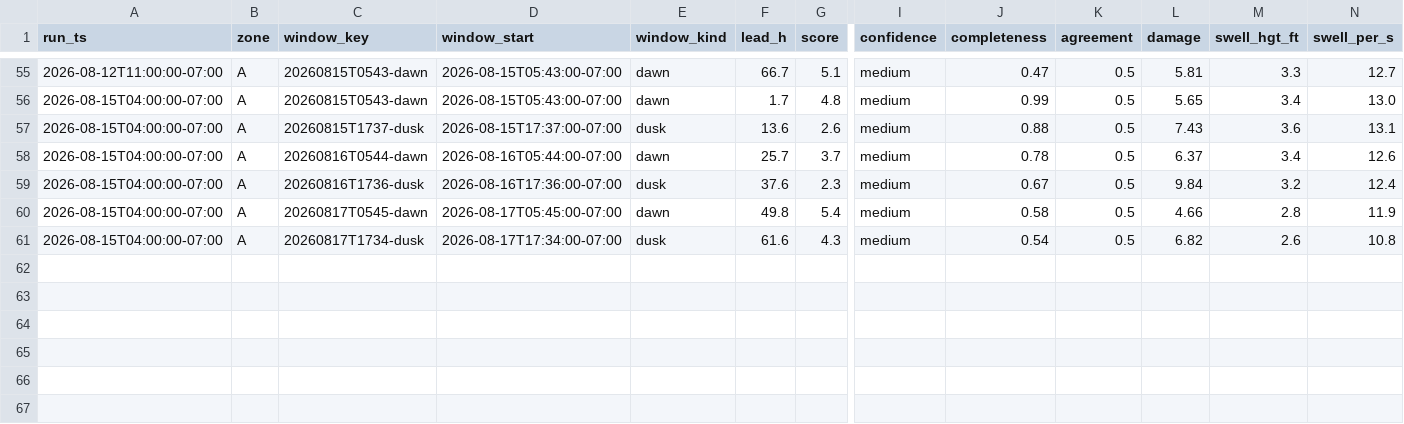
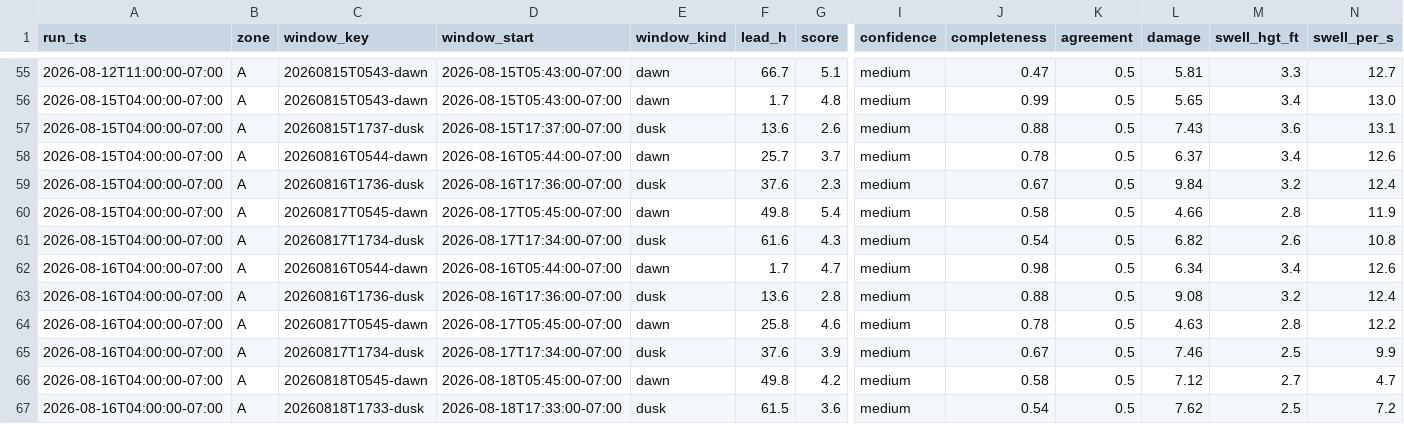
Before and after one commit to PacificVanguard/dive-alert, a CSV file: data/score_log.csv, drawn as a sheet; only a part is shown, gaps mark what is left out; rows hold the shown columns only; the diff names each change by its address in the sheet, - before the commit and + after, or states it on an @@ line.

```diff
--- a/data/score_log.csv
+++ b/data/score_log.csv
+row 62: 2026-08-16T04:00:00-07:00 | A | 20260816T0544-dawn | 2026-08-16T05:44:00-07:00 | dawn | 1.7 | 4.7 | medium | 0.98 | 0.5 | 6.34 | 3.4 | 12.6
+row 63: 2026-08-16T04:00:00-07:00 | A | 20260816T1736-dusk | 2026-08-16T17:36:00-07:00 | dusk | 13.6 | 2.8 | medium | 0.88 | 0.5 | 9.08 | 3.2 | 12.4
+row 64: 2026-08-16T04:00:00-07:00 | A | 20260817T0545-dawn | 2026-08-17T05:45:00-07:00 | dawn | 25.8 | 4.6 | medium | 0.78 | 0.5 | 4.63 | 2.8 | 12.2
+row 65: 2026-08-16T04:00:00-07:00 | A | 20260817T1734-dusk | 2026-08-17T17:34:00-07:00 | dusk | 37.6 | 3.9 | medium | 0.67 | 0.5 | 7.46 | 2.5 | 9.9
+row 66: 2026-08-16T04:00:00-07:00 | A | 20260818T0545-dawn | 2026-08-18T05:45:00-07:00 | dawn | 49.8 | 4.2 | medium | 0.58 | 0.5 | 7.12 | 2.7 | 4.7
+row 67: 2026-08-16T04:00:00-07:00 | A | 20260818T1733-dusk | 2026-08-18T17:33:00-07:00 | dusk | 61.5 | 3.6 | medium | 0.54 | 0.5 | 7.62 | 2.5 | 7.2
```
Also changed, not shown: 1 other file.
